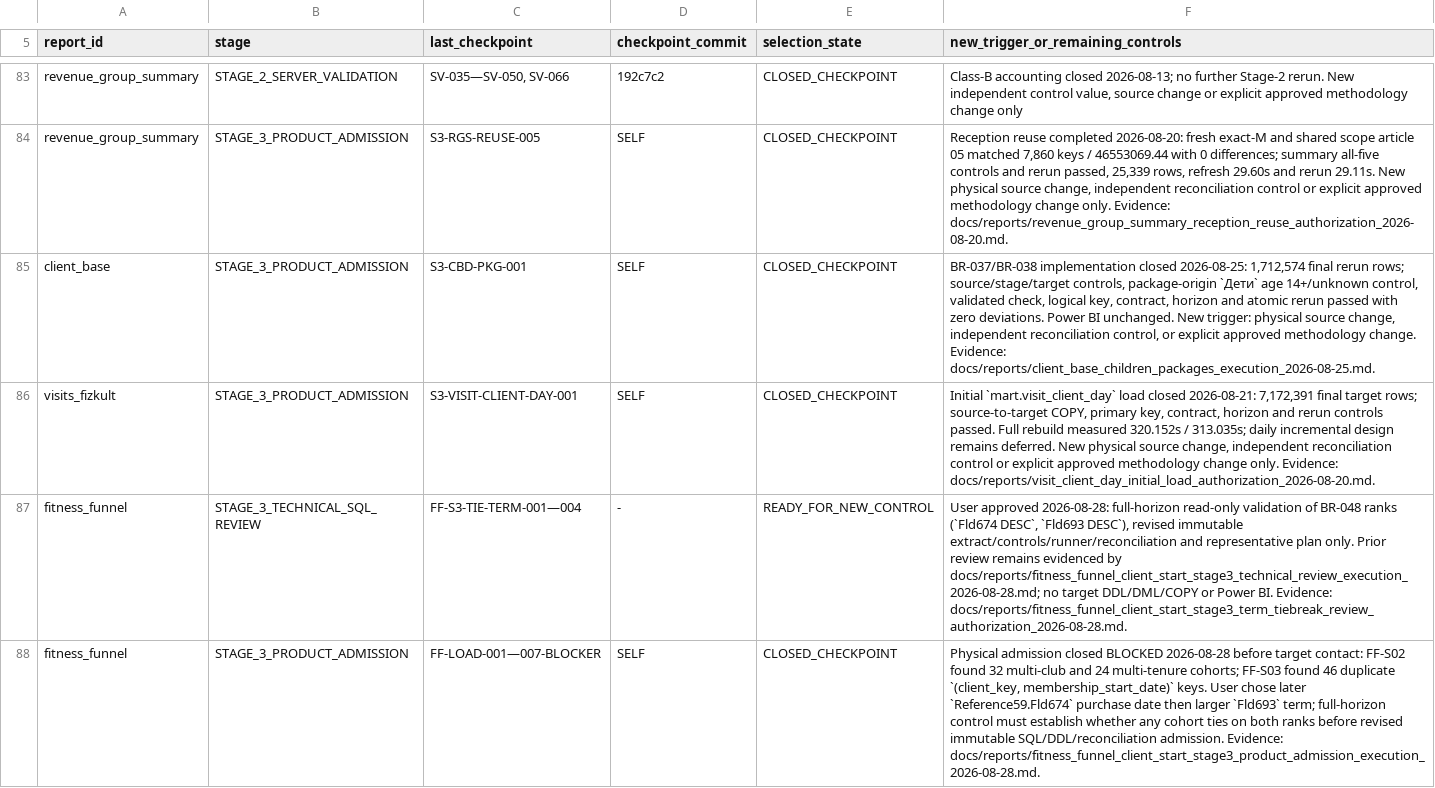
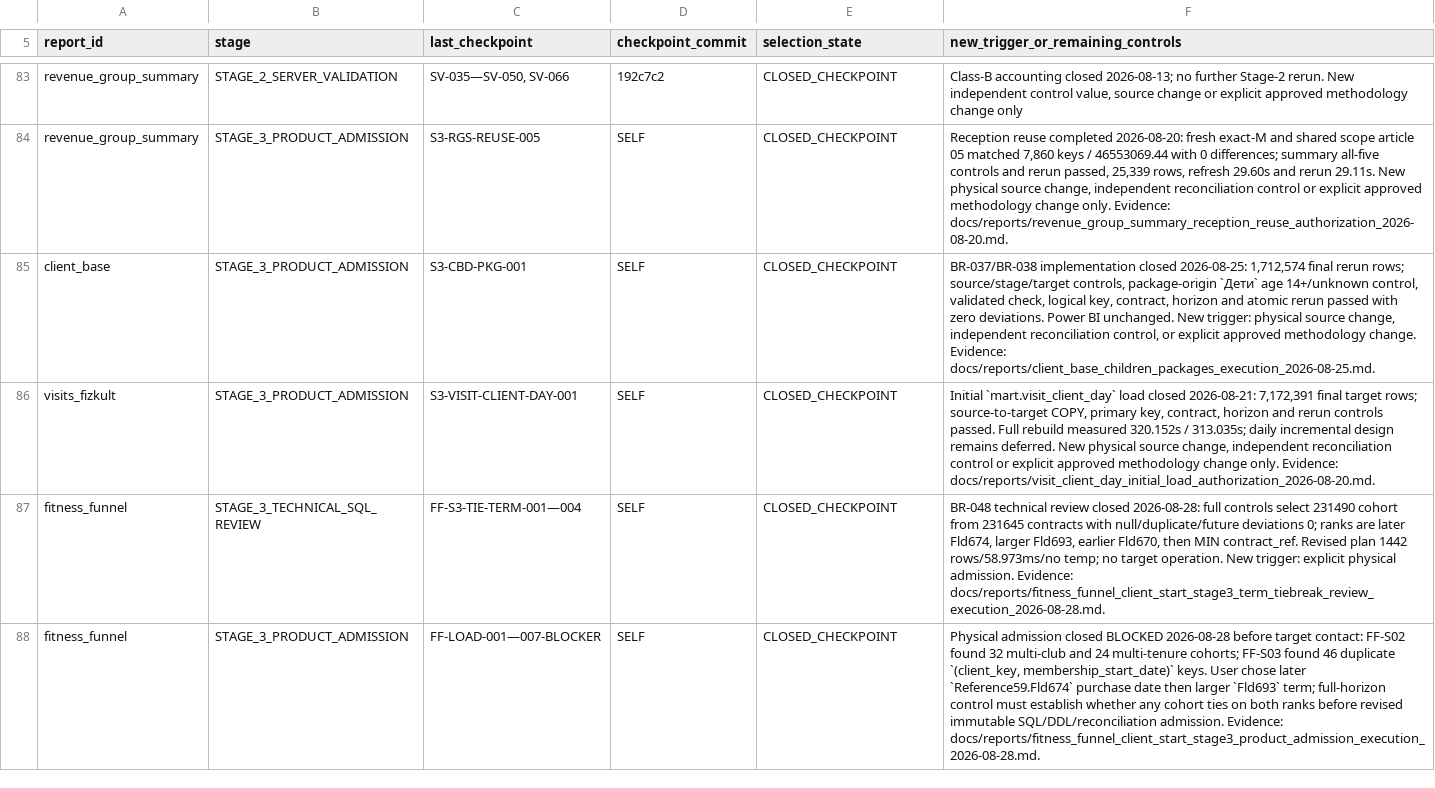
Before and after one commit to ilvkalinin/1c_to_powerBi, a TSV file: .agents/report_checkpoint_ledger.tsv, drawn as a sheet; only a part is shown, gaps mark what is left out.

```diff
--- a/.agents/report_checkpoint_ledger.tsv
+++ b/.agents/report_checkpoint_ledger.tsv
@@ -86,3 +86,3 @@ client_base	STAGE_3_PRODUCT_ADMISSION	S3-CBD-PKG-001	SELF	CLOSED_CHECKPOINT	BR-0
 visits_fizkult	STAGE_3_PRODUCT_ADMISSION	S3-VISIT-CLIENT-DAY-001	SELF	CLOSED_CHECKPOINT	Initial `mart.visit_client_day` load closed 2026-08-21: 7,172,391 final target rows; source-to-target COPY, primary key, contract, horizon and rerun controls passed. Full rebuild measured 320.152s / 313.035s; daily incremental design remains deferred. New physical source change, independent reconciliation control or explicit approved methodology change only. Evidence: docs/reports/visit_client_day_initial_load_authorization_2026-08-20.md.
-fitness_funnel	STAGE_3_TECHNICAL_SQL_REVIEW	FF-S3-TIE-TERM-001—004	-	READY_FOR_NEW_CONTROL	User approved 2026-08-28: full-horizon read-only validation of BR-048 ranks (`Fld674 DESC`, `Fld693 DESC`), revised immutable extract/controls/runner/reconciliation and representative plan only. Prior review remains evidenced by docs/reports/fitness_funnel_client_start_stage3_technical_review_execution_2026-08-28.md; no target DDL/DML/COPY or Power BI. Evidence: docs/reports/fitness_funnel_client_start_stage3_term_tiebreak_review_authorization_2026-08-28.md.
+fitness_funnel	STAGE_3_TECHNICAL_SQL_REVIEW	FF-S3-TIE-TERM-001—004	SELF	CLOSED_CHECKPOINT	BR-048 technical review closed 2026-08-28: full controls select 231490 cohort from 231645 contracts with null/duplicate/future deviations 0; ranks are later Fld674, larger Fld693, earlier Fld670, then MIN contract_ref. Revised plan 1442 rows/58.973ms/no temp; no target operation. New trigger: explicit physical admission. Evidence: docs/reports/fitness_funnel_client_start_stage3_term_tiebreak_review_execution_2026-08-28.md.
 fitness_funnel	STAGE_3_PRODUCT_ADMISSION	FF-LOAD-001—007-BLOCKER	SELF	CLOSED_CHECKPOINT	Physical admission closed BLOCKED 2026-08-28 before target contact: FF-S02 found 32 multi-club and 24 multi-tenure cohorts; FF-S03 found 46 duplicate `(client_key, membership_start_date)` keys. User chose later `Reference59.Fld674` purchase date then larger `Fld693` term; full-horizon control must establish whether any cohort ties on both ranks before revised immutable SQL/DDL/reconciliation admission. Evidence: docs/reports/fitness_funnel_client_start_stage3_product_admission_execution_2026-08-28.md.
```
Also changed, not shown: .agents/active_package.tsv, .agents/project_stage_gate.tsv, 5 other files.
